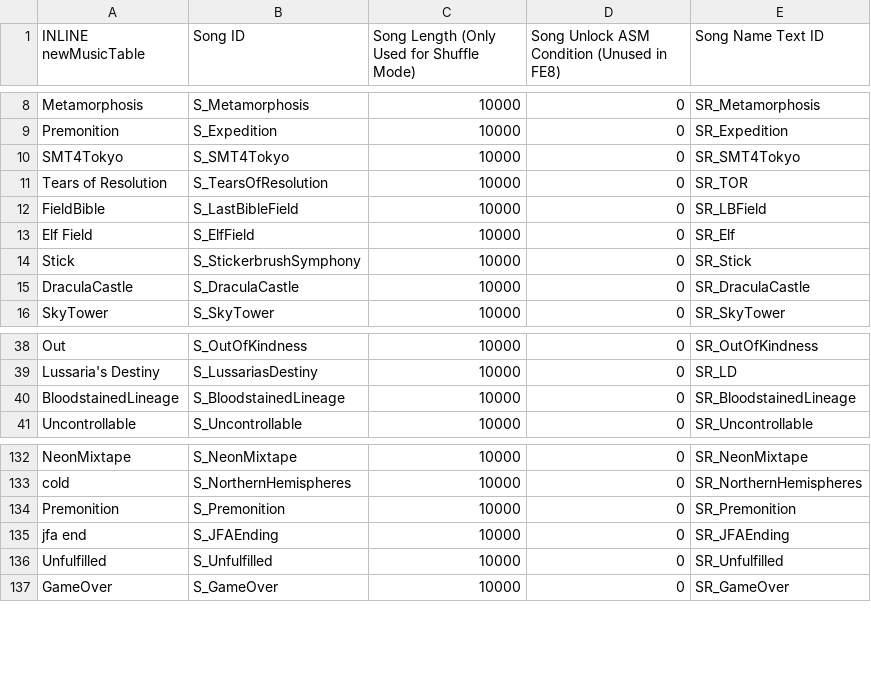
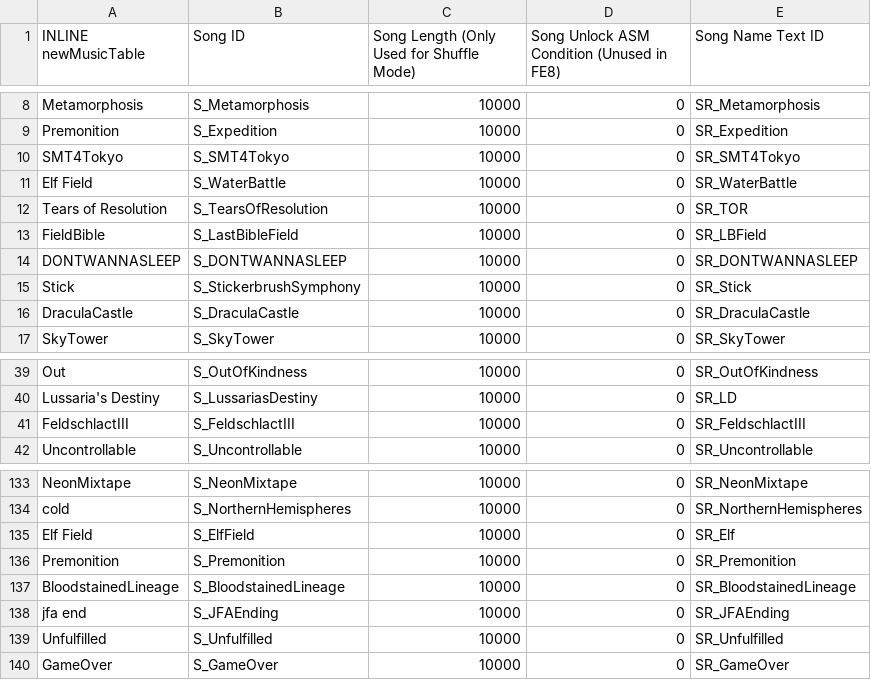
Before and after one commit to Retina1/TMGC_Buildfiles, a CSV file: Tables/NightmareModules/Misc/Sound Room Editor.csv, drawn as a sheet; only a part is shown, gaps mark what is left out.

Commit message:
various songs, i10 progress

```diff
--- a/Tables/NightmareModules/Misc/Sound Room Editor.csv
+++ b/Tables/NightmareModules/Misc/Sound Room Editor.csv
@@ -10,5 +10,6 @@ Premonition,S_Expedition,10000,0,SR_Expedition
 SMT4Tokyo,S_SMT4Tokyo,10000,0,SR_SMT4Tokyo
+Elf Field,S_WaterBattle,10000,0,SR_WaterBattle
 Tears of Resolution,S_TearsOfResolution,10000,0,SR_TOR
 FieldBible,S_LastBibleField,10000,0,SR_LBField
-Elf Field,S_ElfField,10000,0,SR_Elf
+DONTWANNASLEEP,S_DONTWANNASLEEP,10000,0,SR_DONTWANNASLEEP
 Stick,S_StickerbrushSymphony,10000,0,SR_Stick
@@ -39,3 +40,3 @@ Out,S_OutOfKindness,10000,0,SR_OutOfKindness
 Lussaria's Destiny,S_LussariasDestiny,10000,0,SR_LD
-BloodstainedLineage,S_BloodstainedLineage,10000,0,SR_BloodstainedLineage
+FeldschlactIII,S_FeldschlactIII,10000,0,SR_FeldschlactIII
 Uncontrollable,S_Uncontrollable,10000,0,SR_Uncontrollable
@@ -133,3 +134,5 @@ NeonMixtape,S_NeonMixtape,10000,0,SR_NeonMixtape
 cold,S_NorthernHemispheres,10000,0,SR_NorthernHemispheres
+Elf Field,S_ElfField,10000,0,SR_Elf
 Premonition,S_Premonition,10000,0,SR_Premonition
+BloodstainedLineage,S_BloodstainedLineage,10000,0,SR_BloodstainedLineage
 jfa end,S_JFAEnding,10000,0,SR_JFAEnding
```
Also changed, not shown: Tables/NightmareModules/ChapterData/ChapterData.csv, Tables/NightmareModules/CharactersClasses/CharacterTable.csv, 37 other files.
